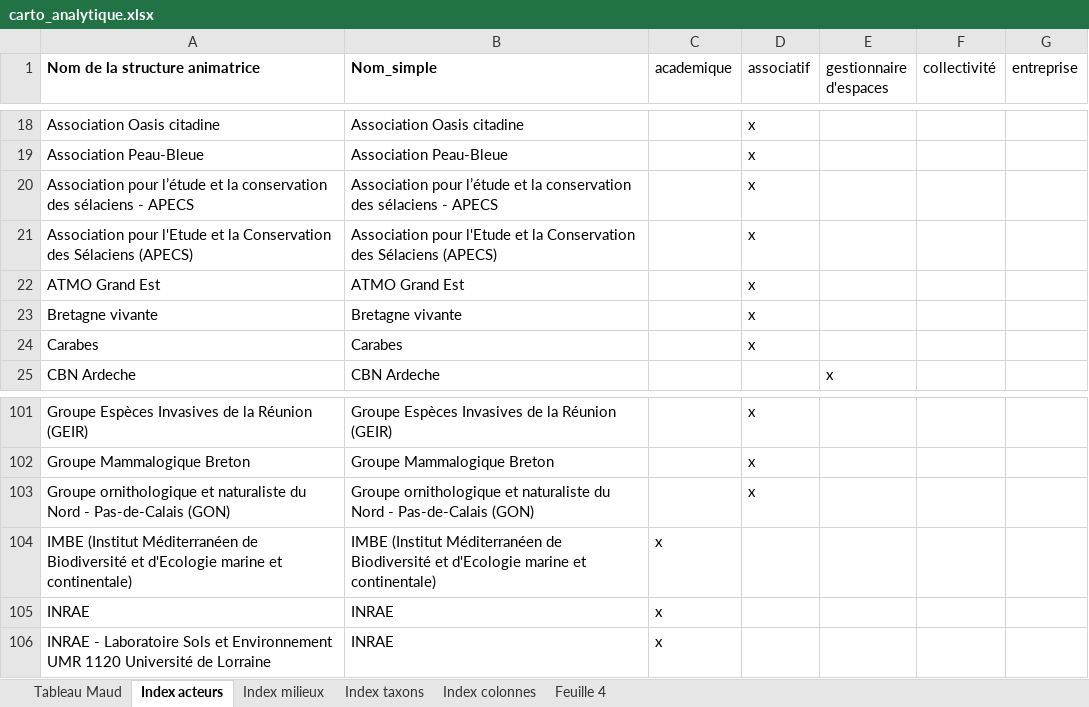
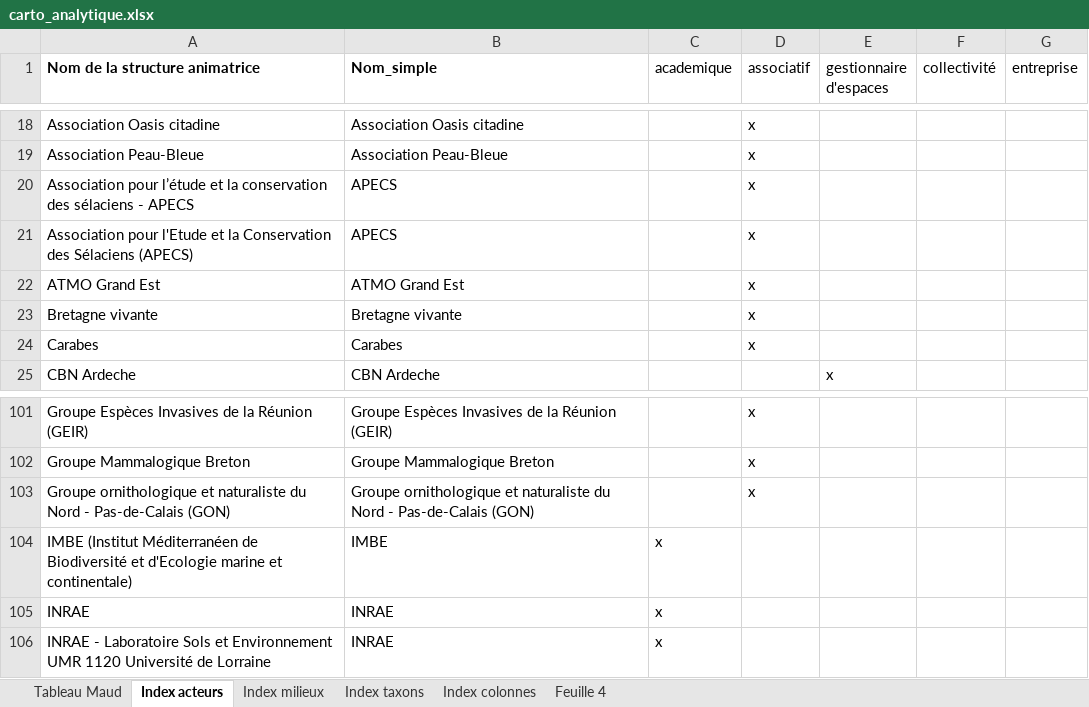
Before and after one commit to maudbv/Carto-SP, an Excel workbook: data/carto_analytique.xlsx, sheet Index acteurs, drawn as a sheet; only a part is shown, gaps mark what is left out; values as stored, in another font and other column widths than the file's, no borders; the diff names each change by its address in the sheet, - before the commit and + after, or states it on an @@ line.

```diff
--- a/data/carto_analytique.xlsx (sheet Index acteurs)
+++ b/data/carto_analytique.xlsx (sheet Index acteurs)
-B20 (Nom_simple): Association pour l’étude et la conservation des sélaciens - APECS
+B20 (Nom_simple): APECS
-B21 (Nom_simple): Association pour l'Etude et la Conservation des Sélaciens (APECS)
+B21 (Nom_simple): APECS
-B104 (Nom_simple): IMBE (Institut Méditerranéen de Biodiversité et d'Ecologie marine et continentale)
+B104 (Nom_simple): IMBE
```
Also changed, not shown: 6 other files.
